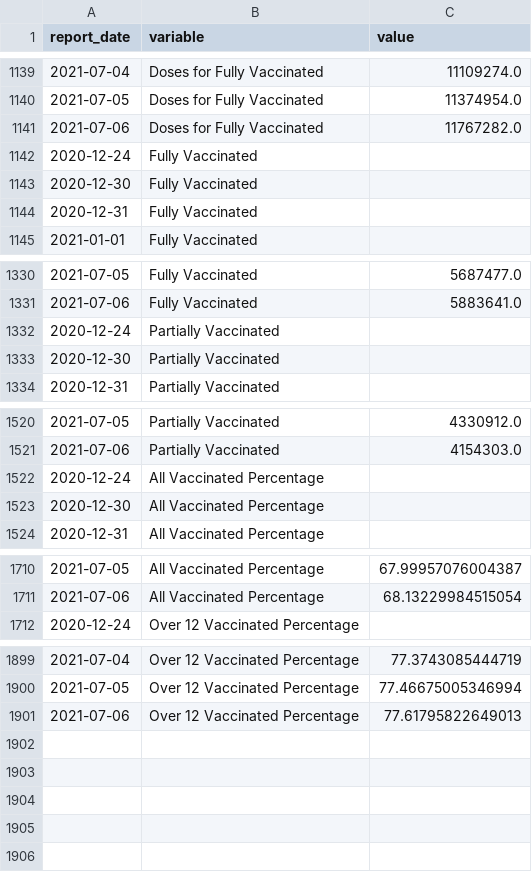
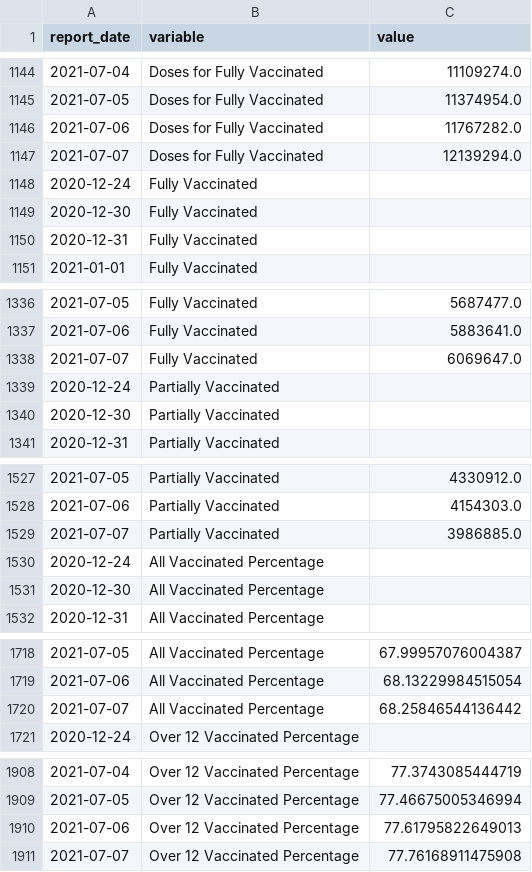
Before and after one commit to minix1234/minix1234.github.io, a CSV file: pelican/content/dfmelt.csv, drawn as a sheet; only a part is shown, gaps mark what is left out; the diff covers the shown part only; the diff names each change by its address in the sheet, - before the commit and + after, or states it on an @@ line.

```diff
--- a/pelican/content/dfmelt.csv
+++ b/pelican/content/dfmelt.csv
+row 1147: 2021-07-07 | Doses for Fully Vaccinated | 12139294.0
+row 1338: 2021-07-07 | Fully Vaccinated | 6069647.0
+row 1529: 2021-07-07 | Partially Vaccinated | 3986885.0
+row 1720: 2021-07-07 | All Vaccinated Percentage | 68.25846544136442
+row 1911: 2021-07-07 | Over 12 Vaccinated Percentage | 77.76168911475908
```
Also changed, not shown: 5 added rows elsewhere in this file, pelican/content/dfVC.csv, 16 other files.
